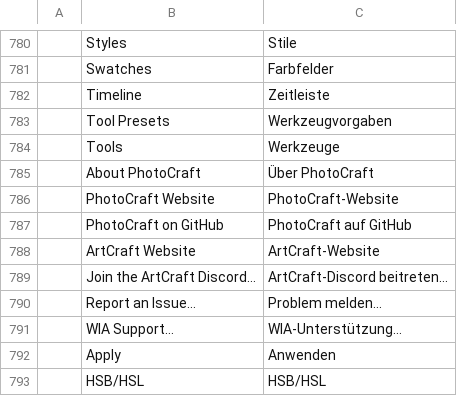
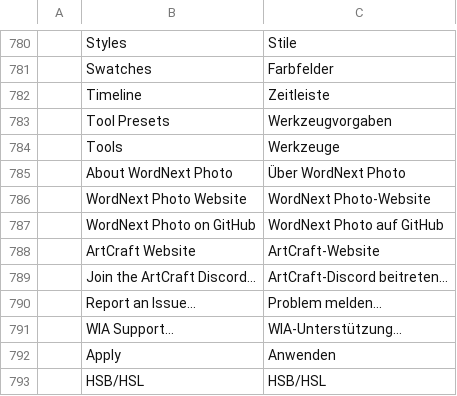
Before and after one commit to elcorreveidile/photocraft, a TSV file: crates/ui-egui/src/i18n/de.tsv, drawn as a sheet; only a part is shown, gaps mark what is left out; removed rows and columns are numbered as before the commit, all else as after; the diff names each change by its address in the sheet, - before the commit and + after, or states it on an @@ line.

```diff
--- a/crates/ui-egui/src/i18n/de.tsv
+++ b/crates/ui-egui/src/i18n/de.tsv
-row 785:  | About PhotoCraft | Über PhotoCraft
-row 786:  | PhotoCraft Website | PhotoCraft-Website
-row 787:  | PhotoCraft on GitHub | PhotoCraft auf GitHub
+row 785:  | About WordNext Photo | Über WordNext Photo
+row 786:  | WordNext Photo Website | WordNext Photo-Website
+row 787:  | WordNext Photo on GitHub | WordNext Photo auf GitHub
```
Also changed, not shown: crates/ui-egui/src/i18n/cs.tsv, crates/ui-egui/src/i18n/el.tsv, 21 other files.
